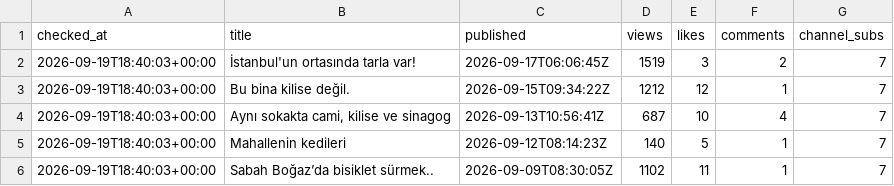
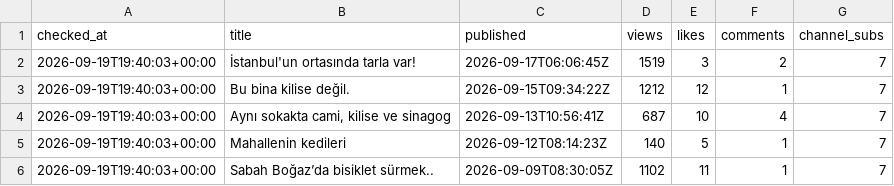
Before and after one commit to volaria/vd-insights-data, a CSV file: data/yt_live_DEFNE.csv, drawn as a sheet.

```diff
--- a/data/yt_live_DEFNE.csv
+++ b/data/yt_live_DEFNE.csv
@@ -1,6 +1,6 @@
 checked_at,title,published,views,likes,comments,channel_subs
-2026-09-19T18:40:03+00:00,İstanbul'un ortasında tarla var!,2026-09-17T06:06:45Z,1519,3,2,7
-2026-09-19T18:40:03+00:00,Bu bina kilise değil.,2026-09-15T09:34:22Z,1212,12,1,7
-2026-09-19T18:40:03+00:00,"Aynı sokakta cami, kilise ve sinagog",2026-09-13T10:56:41Z,687,10,4,7
-2026-09-19T18:40:03+00:00,Mahallenin kedileri,2026-09-12T08:14:23Z,140,5,1,7
-2026-09-19T18:40:03+00:00,Sabah Boğaz’da bisiklet sürmek..,2026-09-09T08:30:05Z,1102,11,1,7
+2026-09-19T19:40:03+00:00,İstanbul'un ortasında tarla var!,2026-09-17T06:06:45Z,1519,3,2,7
+2026-09-19T19:40:03+00:00,Bu bina kilise değil.,2026-09-15T09:34:22Z,1212,12,1,7
+2026-09-19T19:40:03+00:00,"Aynı sokakta cami, kilise ve sinagog",2026-09-13T10:56:41Z,687,10,4,7
+2026-09-19T19:40:03+00:00,Mahallenin kedileri,2026-09-12T08:14:23Z,140,5,1,7
+2026-09-19T19:40:03+00:00,Sabah Boğaz’da bisiklet sürmek..,2026-09-09T08:30:05Z,1102,11,1,7
```
Also changed, not shown: data/yt_live_DEFNE_log.csv.
